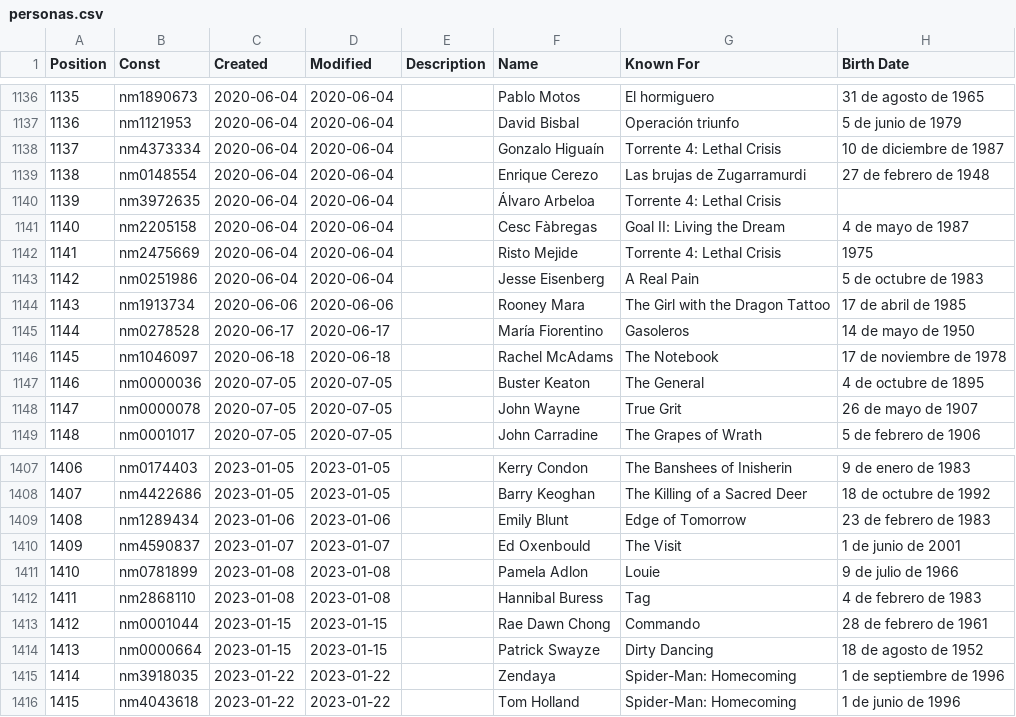
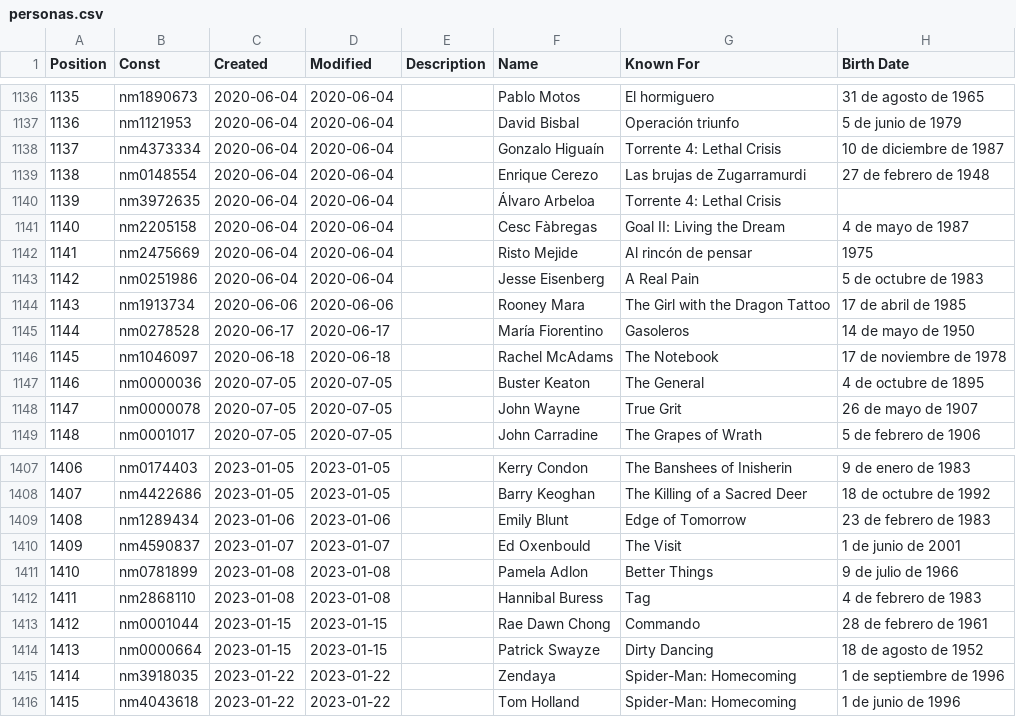
Before and after one commit to 69whdtyh7s-wq/Mi-Cinemateca, a CSV file: personas.csv, drawn as a sheet; only a part is shown, gaps mark what is left out; the diff covers the shown part only.

```diff
--- a/personas.csv
+++ b/personas.csv
@@ -1141,3 +1141,3 @@ Position,Const,Created,Modified,Description,Name,Known For,Birth Date
 1140,nm2205158,2020-06-04,2020-06-04,,"Cesc Fàbregas","Goal II: Living the Dream","4 de mayo de 1987"
-1141,nm2475669,2020-06-04,2020-06-04,,"Risto Mejide","Torrente 4: Lethal Crisis","1975"
+1141,nm2475669,2020-06-04,2020-06-04,,"Risto Mejide","Al rincón de pensar","1975"
 1142,nm0251986,2020-06-04,2020-06-04,,"Jesse Eisenberg","A Real Pain","5 de octubre de 1983"
@@ -1410,3 +1410,3 @@ Position,Const,Created,Modified,Description,Name,Known For,Birth Date
 1409,nm4590837,2023-01-07,2023-01-07,,"Ed Oxenbould","The Visit","1 de junio de 2001"
-1410,nm0781899,2023-01-08,2023-01-08,,"Pamela Adlon","Louie","9 de julio de 1966"
+1410,nm0781899,2023-01-08,2023-01-08,,"Pamela Adlon","Better Things","9 de julio de 1966"
 1411,nm2868110,2023-01-08,2023-01-08,,"Hannibal Buress","Tag","4 de febrero de 1983"
```
Also changed, not shown: 6 added rows and 9 edited cells elsewhere in this file, datos.csv.
